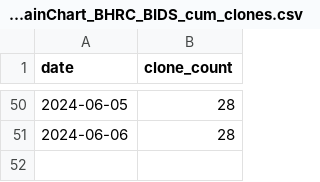
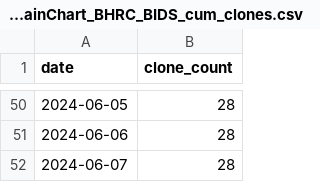
Before and after one commit to tsalo/ReproBrainChart.github.io, a CSV file: _data/clone-tracking/cumulative/ReproBrainChart_BHRC_BIDS_cum_clones.csv, drawn as a sheet; only a part is shown, gaps mark what is left out; the diff names each change by its address in the sheet, - before the commit and + after, or states it on an @@ line.

```diff
--- a/_data/clone-tracking/cumulative/ReproBrainChart_BHRC_BIDS_cum_clones.csv
+++ b/_data/clone-tracking/cumulative/ReproBrainChart_BHRC_BIDS_cum_clones.csv
+row 52: 2024-06-07 | 28
```
Also changed, not shown: _data/clone-tracking/cumulative/ReproBrainChart_PACCT_BIDS_cum_clones.csv, _data/clone-tracking/cumulative/ReproBrainChart_PACCT_CPAC_cum_clones.csv, 32 other files.
